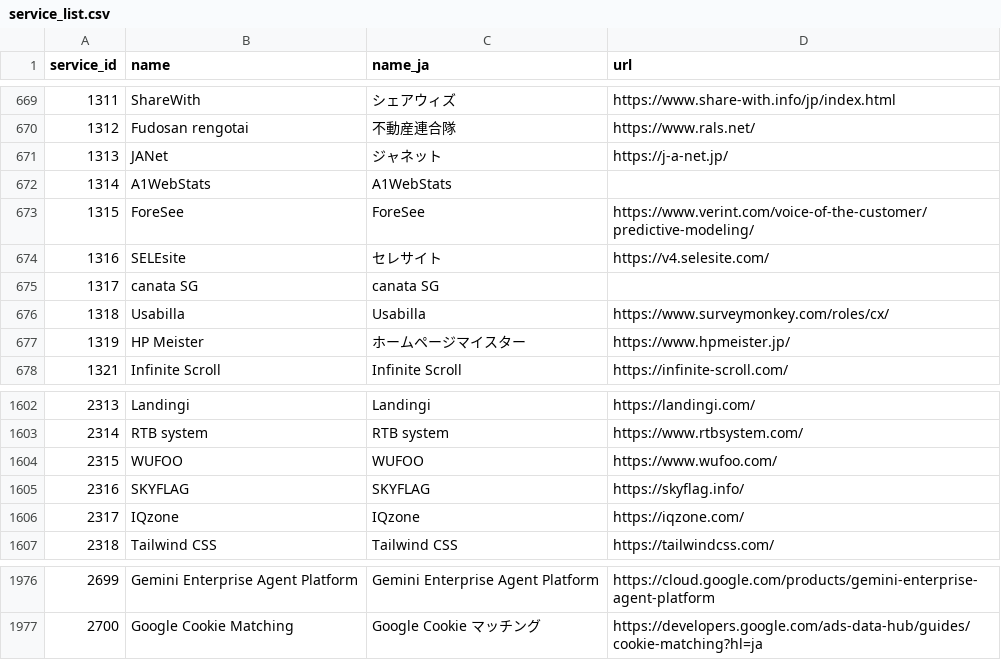
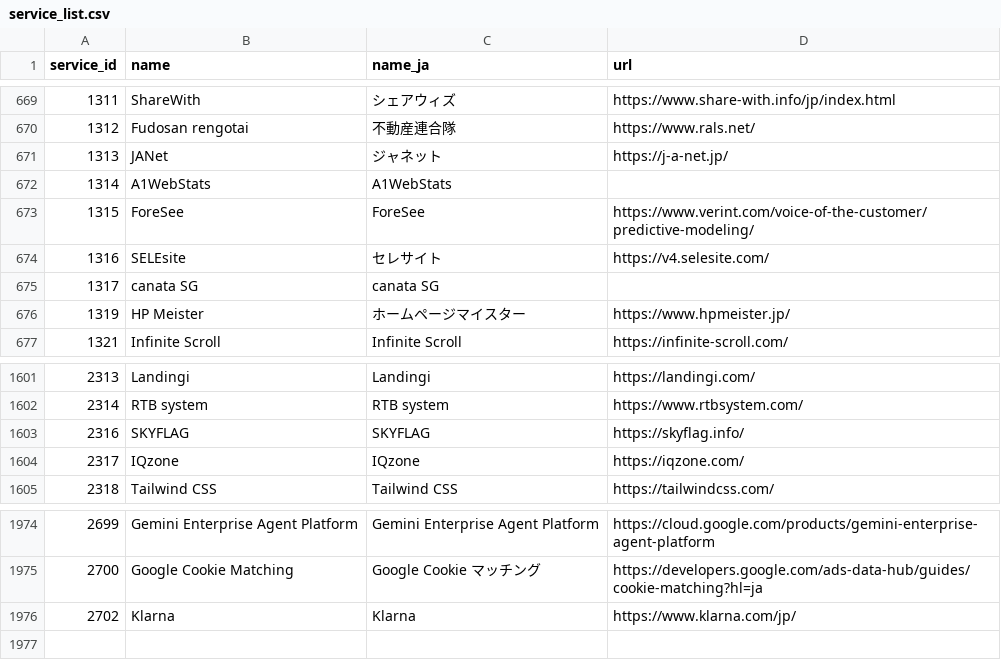
Before and after one commit to datasign-inc/webtru_documents, a CSV file: service_list.csv, drawn as a sheet; only a part is shown, gaps mark what is left out; removed rows and columns are numbered as before the commit, all else as after; the diff names each change by its address in the sheet, - before the commit and + after, or states it on an @@ line.

Commit message:
Add files via upload

```diff
--- a/service_list.csv
+++ b/service_list.csv
-row 676: 1318 | Usabilla | Usabilla | https://www.surveymonkey.com/roles/cx/
-row 1604: 2315 | WUFOO | WUFOO | https://www.wufoo.com/
+row 1976: 2702 | Klarna | Klarna | https://www.klarna.com/jp/
```
